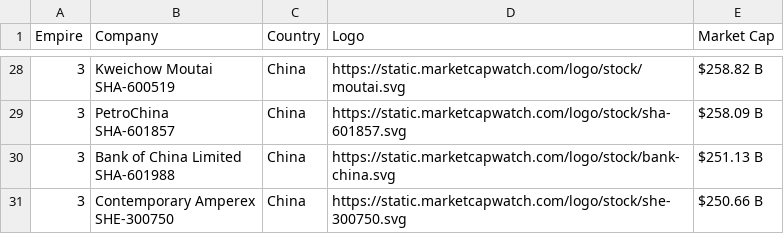
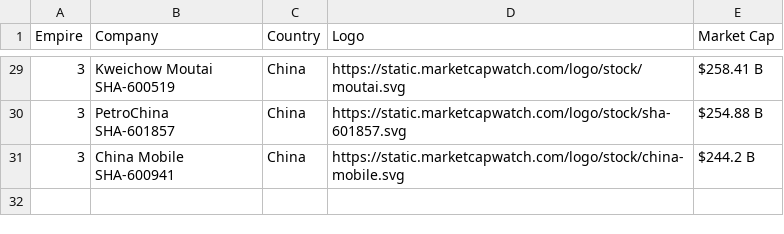
Before and after one commit to ayeeff/marketcap, a CSV file: data/empire_top_companies.csv, drawn as a sheet; only a part is shown, gaps mark what is left out; removed rows and columns are numbered as before the commit, all else as after; ↵ is a line break in a cell; the diff covers the shown part only; the diff names each change by its address in the sheet, - before the commit and + after, or states it on an @@ line.

```diff
--- a/data/empire_top_companies.csv
+++ b/data/empire_top_companies.csv
-E29 (Market Cap): $258.82 B
+E29 (Market Cap): $258.41 B
-E30 (Market Cap): $258.09 B
+E30 (Market Cap): $254.88 B
-B31 (Company): Bank of China Limited ↵ SHA-601988
+B31 (Company): China Mobile ↵ SHA-600941
-D31 (Logo): https://static.marketcapwatch.com/logo/stock/bank-china.svg
+D31 (Logo): https://static.marketcapwatch.com/logo/stock/china-mobile.svg
-E31 (Market Cap): $251.13 B
+E31 (Market Cap): $244.2 B
-row 31: 3 | Contemporary Amperex ↵ SHE-300750 | China | https://static.marketcapwatch.com/logo/stock/she-300750.svg | $250.66 B
```
Also changed, not shown: 1 added row and 24 edited cells elsewhere in this file.
